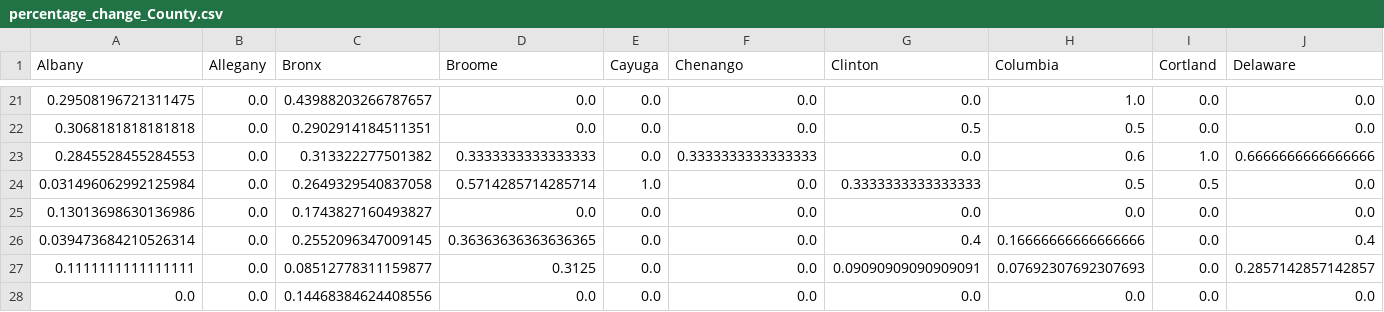
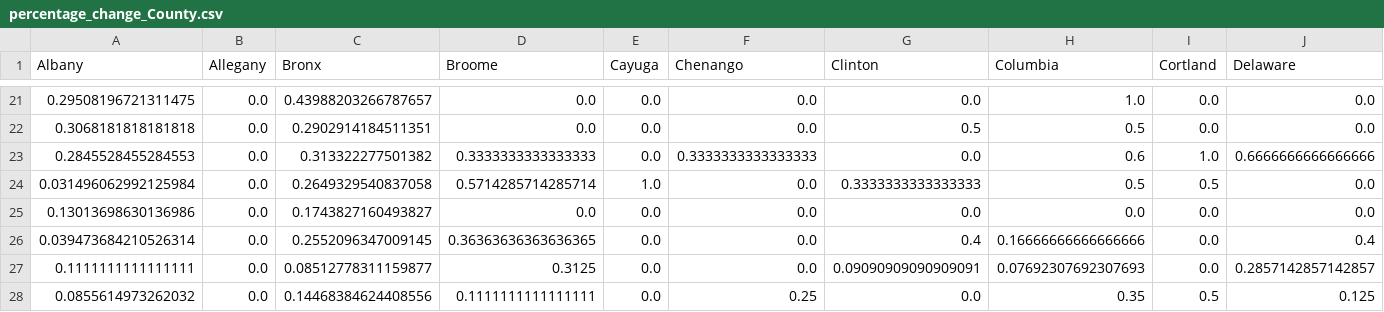
Before and after one commit to LilySu/Covid-19nyc, a CSV file: df_ny/percentage_change_County.csv, drawn as a sheet; only a part is shown, gaps mark what is left out; removed rows and columns are numbered as before the commit, all else as after; rows hold the shown columns only; the diff names each change by its address in the sheet, - before the commit and + after, or states it on an @@ line.

```diff
--- a/df_ny/percentage_change_County.csv
+++ b/df_ny/percentage_change_County.csv
-row 28: 0.0 | 0.0 | 0.14468384624408556 | 0.0 | 0.0 | 0.0 | 0.0 | 0.0 | 0.0 | 0.0
+row 28: 0.0855614973262032 | 0.0 | 0.14468384624408556 | 0.1111111111111111 | 0.0 | 0.25 | 0.0 | 0.35 | 0.5 | 0.125
```
Also changed, not shown: df_ny/diff_from_day_before_county2.csv, 2 other files.
